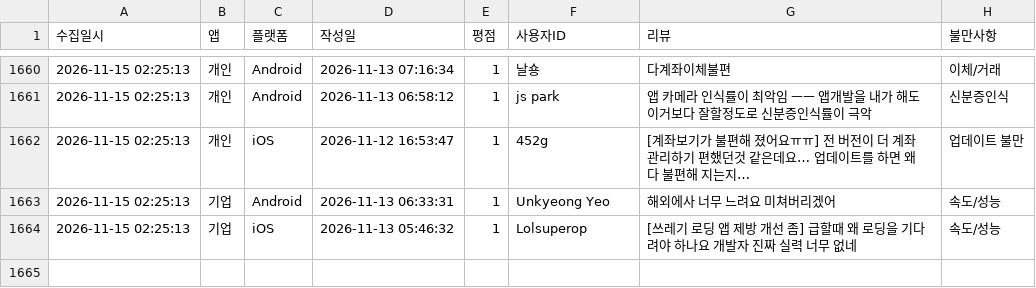
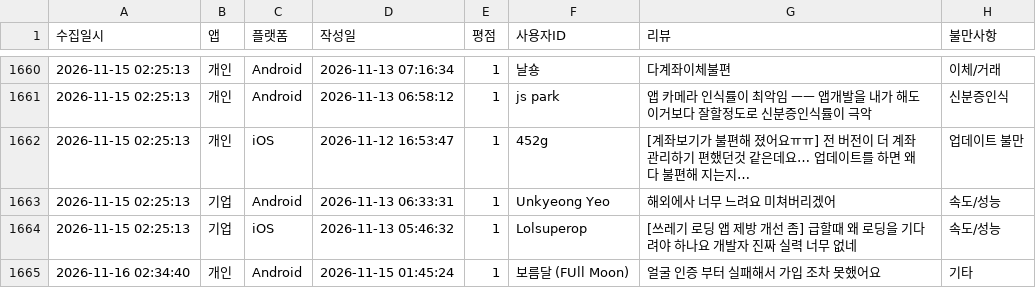
Before and after one commit to Hi-Hub/ibk_review_monitor, a CSV file: data/전체_부정리뷰_누적기록.csv, drawn as a sheet; only a part is shown, gaps mark what is left out.

```diff
--- a/data/전체_부정리뷰_누적기록.csv
+++ b/data/전체_부정리뷰_누적기록.csv
@@ -1664 +1664,2 @@
 2026-11-15 02:25:13,기업,iOS,2026-11-13 05:46:32,1,"Lolsuperop","[쓰레기 로딩 앱 제방 개선 좀] 급할때 왜 로딩을 기다려야 하나요 개발자 진짜 실력 너무 없네",속도/성능
+2026-11-16 02:34:40,개인,Android,2026-11-15 01:45:24,1,"보름달 (FUll Moon)","얼굴 인증 부터 실패해서 가입 조차 못했어요",기타
```
Also changed, not shown: 5 other files.
